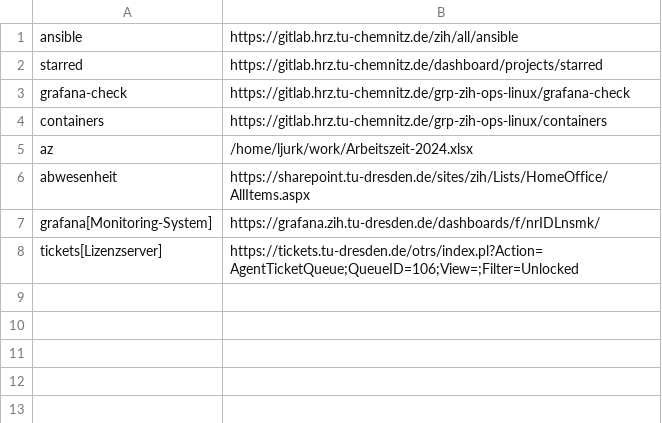
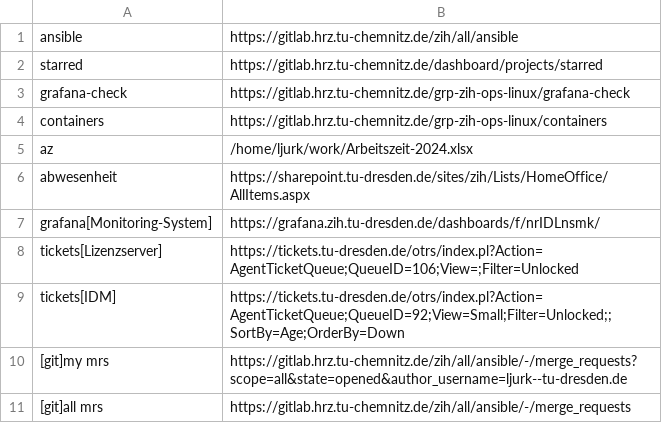
Before and after one commit to ljurk/dot, a CSV file: bin/.bin/bookmarks.csv, drawn as a sheet.

Commit message:
feat(bin): udpate bookmarks

```diff
--- a/bin/.bin/bookmarks.csv
+++ b/bin/.bin/bookmarks.csv
@@ -8 +8,4 @@ grafana[Monitoring-System],https://grafana.zih.tu-dresden.de/dashboards/f/nrIDLn
 tickets[Lizenzserver],https://tickets.tu-dresden.de/otrs/index.pl?Action=AgentTicketQueue;QueueID=106;View=;Filter=Unlocked
+tickets[IDM],https://tickets.tu-dresden.de/otrs/index.pl?Action=AgentTicketQueue;QueueID=92;View=Small;Filter=Unlocked;;SortBy=Age;OrderBy=Down
+[git]my mrs,https://gitlab.hrz.tu-chemnitz.de/zih/all/ansible/-/merge_requests?scope=all&state=opened&author_username=ljurk--tu-dresden.de
+[git]all mrs,https://gitlab.hrz.tu-chemnitz.de/zih/all/ansible/-/merge_requests
```
